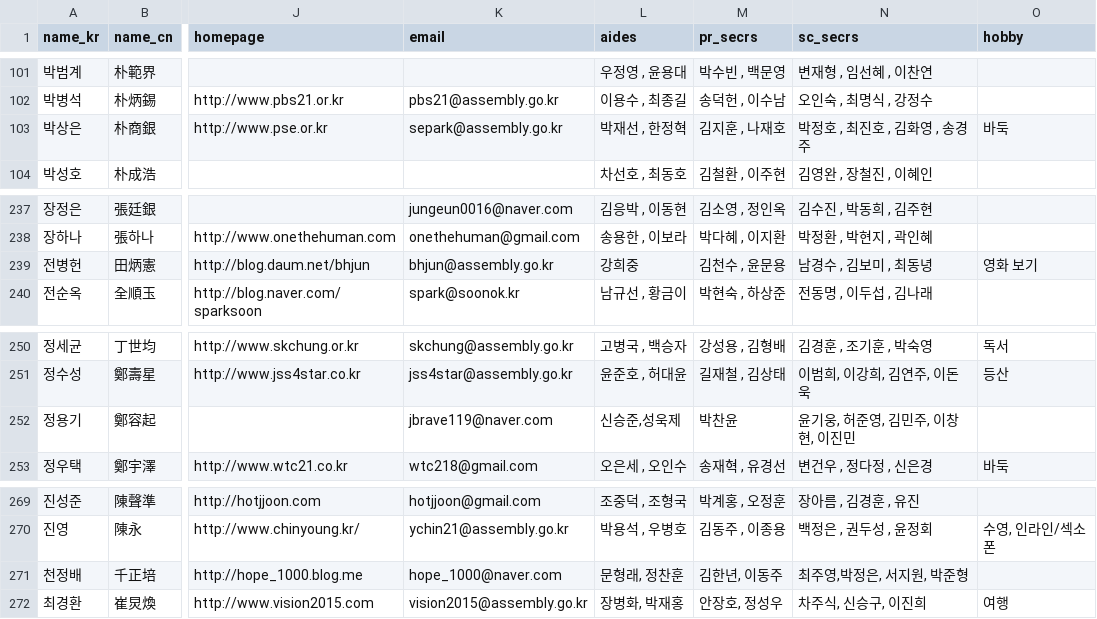
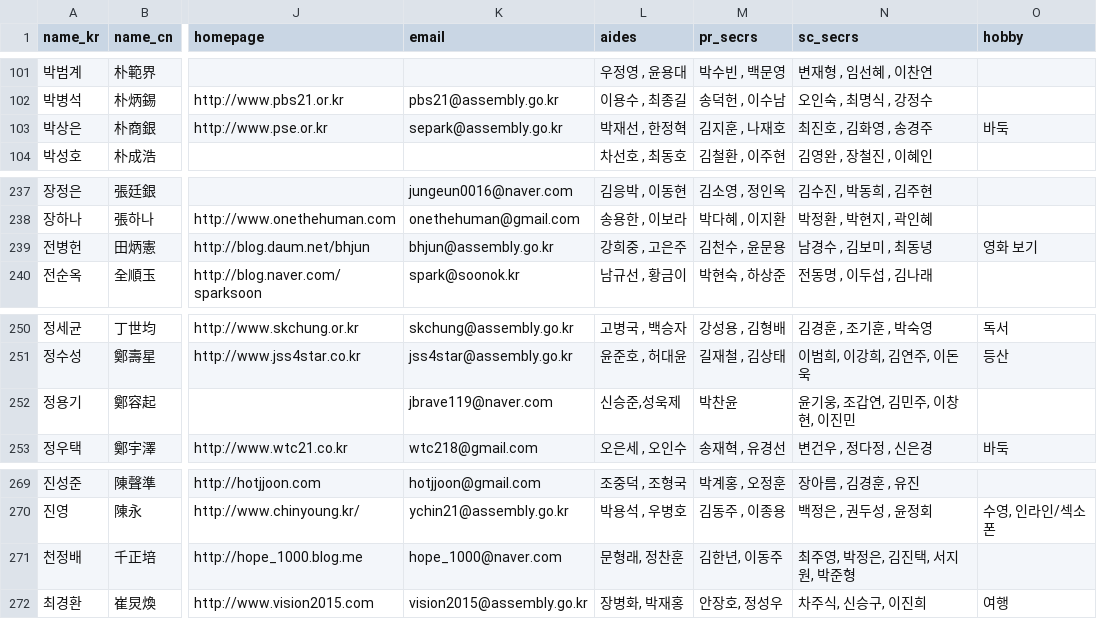
Before and after one commit to teampopong/data-assembly, a CSV file: assembly.csv, drawn as a sheet; only a part is shown, gaps mark what is left out; the diff names each change by its address in the sheet, - before the commit and + after, or states it on an @@ line.

```diff
--- a/assembly.csv
+++ b/assembly.csv
-N103 (sc_secrs): 박정호 , 최진호 , 김화영 , 송경주
+N103 (sc_secrs): 최진호 , 김화영 , 송경주
-L239 (aides): 강희중
+L239 (aides): 강희중 , 고은주
-N252 (sc_secrs): 윤기웅, 허준영, 김민주, 이창현, 이진민
+N252 (sc_secrs): 윤기웅, 조갑연, 김민주, 이창현, 이진민
-N271 (sc_secrs): 최주영,박정은, 서지원, 박준형
+N271 (sc_secrs): 최주영, 박정은, 김진택, 서지원, 박준형
```
Also changed, not shown: 1 other file.
